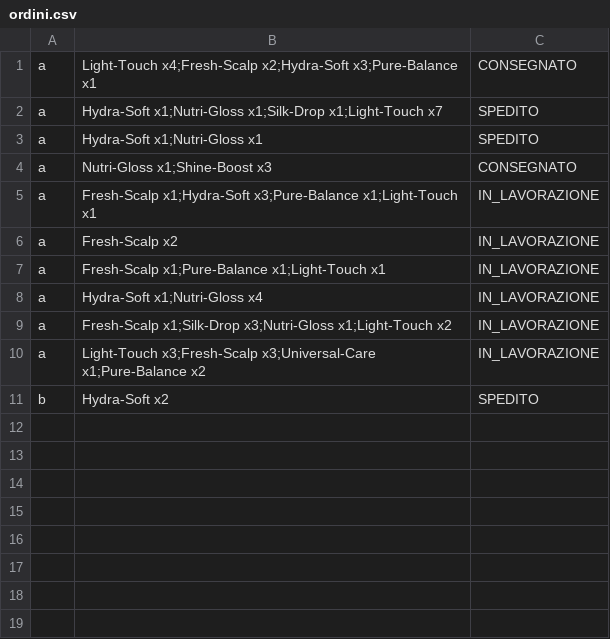
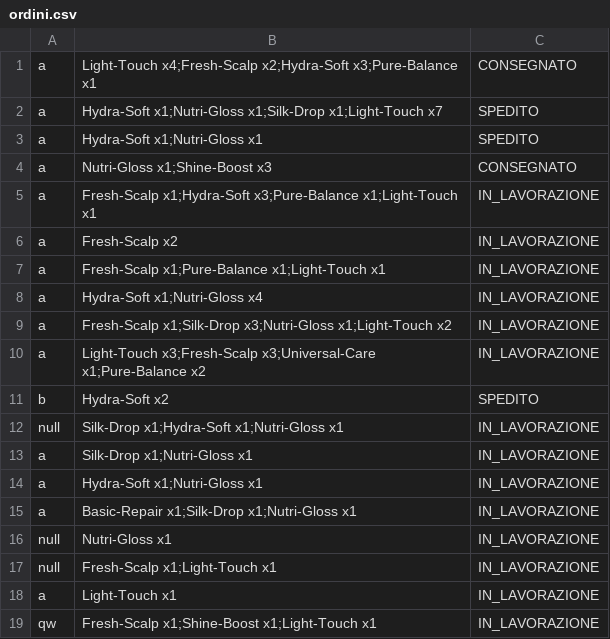
Before and after one commit to LudoR7/ProgettoISPW, a CSV file: ArtigianHair/ordini.csv, drawn as a sheet; the diff names each change by its address in the sheet, - before the commit and + after, or states it on an @@ line.

```diff
--- a/ArtigianHair/ordini.csv
+++ b/ArtigianHair/ordini.csv
+row 12: null | Silk-Drop x1;Hydra-Soft x1;Nutri-Gloss x1 | IN_LAVORAZIONE
+row 13: a | Silk-Drop x1;Nutri-Gloss x1 | IN_LAVORAZIONE
+row 14: a | Hydra-Soft x1;Nutri-Gloss x1 | IN_LAVORAZIONE
+row 15: a | Basic-Repair x1;Silk-Drop x1;Nutri-Gloss x1 | IN_LAVORAZIONE
+row 16: null | Nutri-Gloss x1 | IN_LAVORAZIONE
+row 17: null | Fresh-Scalp x1;Light-Touch x1 | IN_LAVORAZIONE
+row 18: a | Light-Touch x1 | IN_LAVORAZIONE
+row 19: qw | Fresh-Scalp x1;Shine-Boost x1;Light-Touch x1 | IN_LAVORAZIONE
```
Also changed, not shown: ArtigianHair/appuntamenti.csv, ArtigianHair/utenti.csv, 14 other files.
